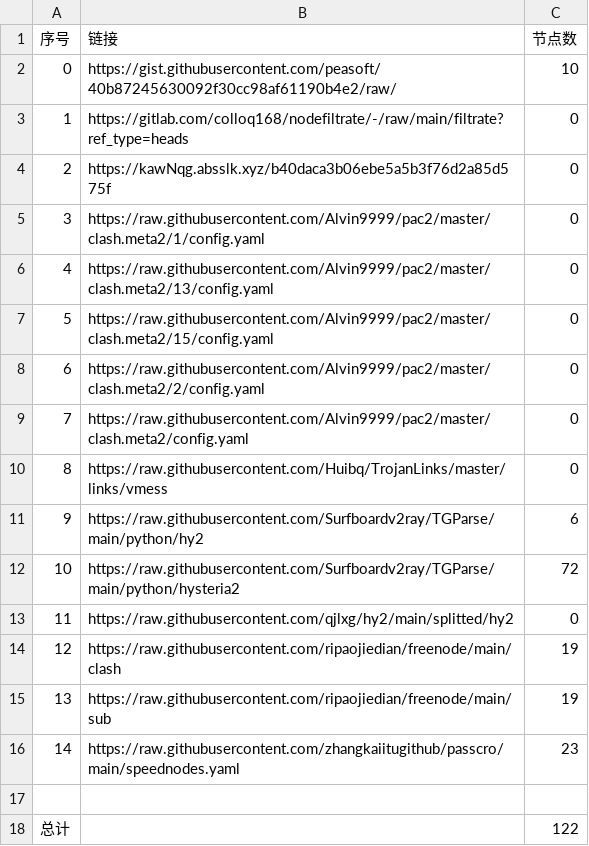
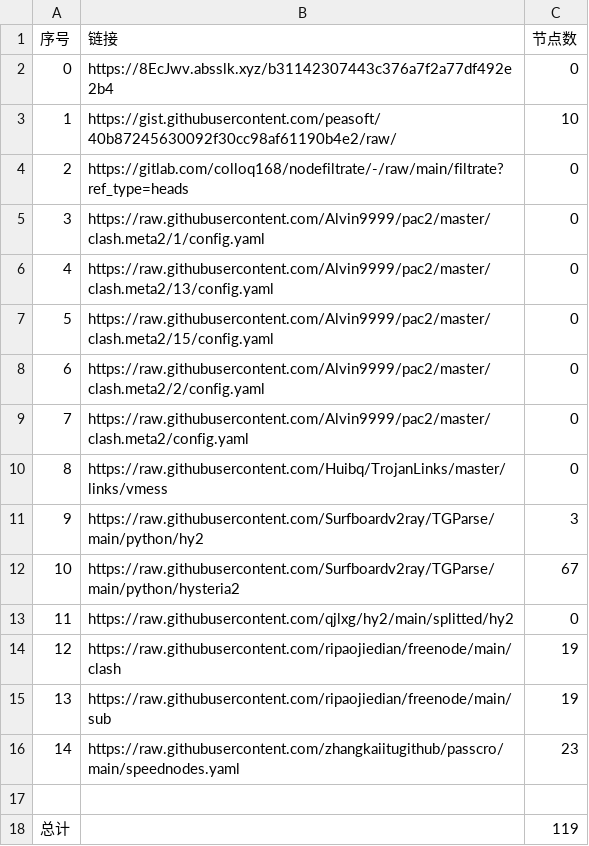
Before and after one commit to Emilia-ab1/NoMoreWalls, a CSV file: list_result.csv, drawn as a sheet.

```diff
--- a/list_result.csv
+++ b/list_result.csv
@@ -1,5 +1,5 @@
 序号,链接,节点数
-0,https://gist.githubusercontent.com/peasoft/40b87245630092f30cc98af61190b4e2/raw/,10
-1,https://gitlab.com/colloq168/nodefiltrate/-/raw/main/filtrate?ref_type=heads,0
-2,https://kawNqg.absslk.xyz/b40daca3b06ebe5a5b3f76d2a85d575f,0
+0,https://8EcJwv.absslk.xyz/b31142307443c376a7f2a77df492e2b4,0
+1,https://gist.githubusercontent.com/peasoft/40b87245630092f30cc98af61190b4e2/raw/,10
+2,https://gitlab.com/colloq168/nodefiltrate/-/raw/main/filtrate?ref_type=heads,0
 3,https://raw.githubusercontent.com/Alvin9999/pac2/master/clash.meta2/1/config.yaml,0
@@ -10,4 +10,4 @@
 8,https://raw.githubusercontent.com/Huibq/TrojanLinks/master/links/vmess,0
-9,https://raw.githubusercontent.com/Surfboardv2ray/TGParse/main/python/hy2,6
-10,https://raw.githubusercontent.com/Surfboardv2ray/TGParse/main/python/hysteria2,72
+9,https://raw.githubusercontent.com/Surfboardv2ray/TGParse/main/python/hy2,3
+10,https://raw.githubusercontent.com/Surfboardv2ray/TGParse/main/python/hysteria2,67
 11,https://raw.githubusercontent.com/qjlxg/hy2/main/splitted/hy2,0
@@ -17,2 +17,2 @@
 
-总计,,122
+总计,,119
```
Also changed, not shown: 10 other files.
